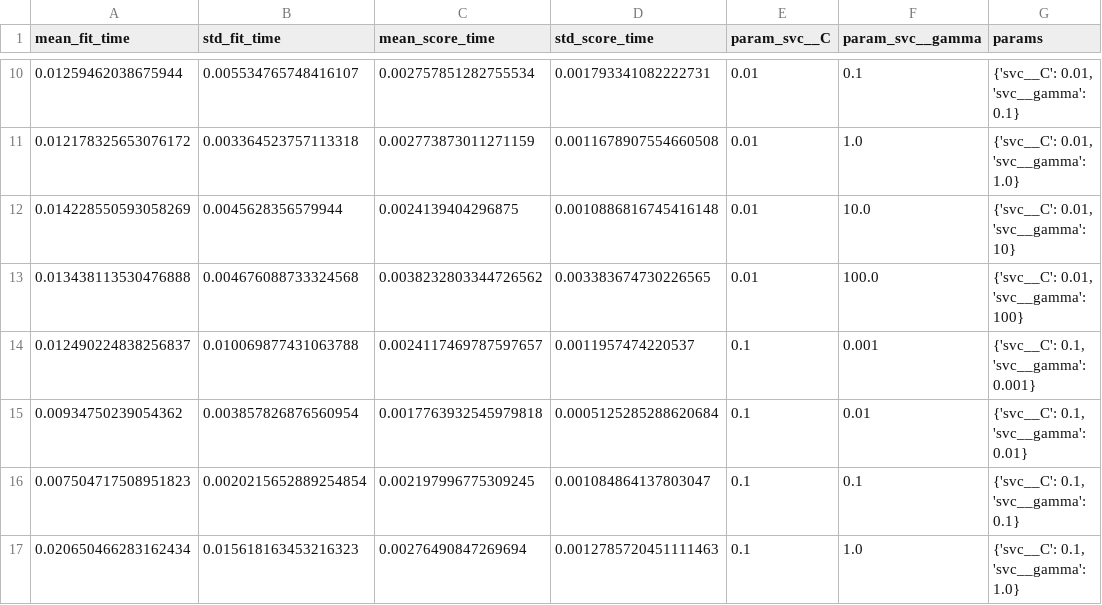
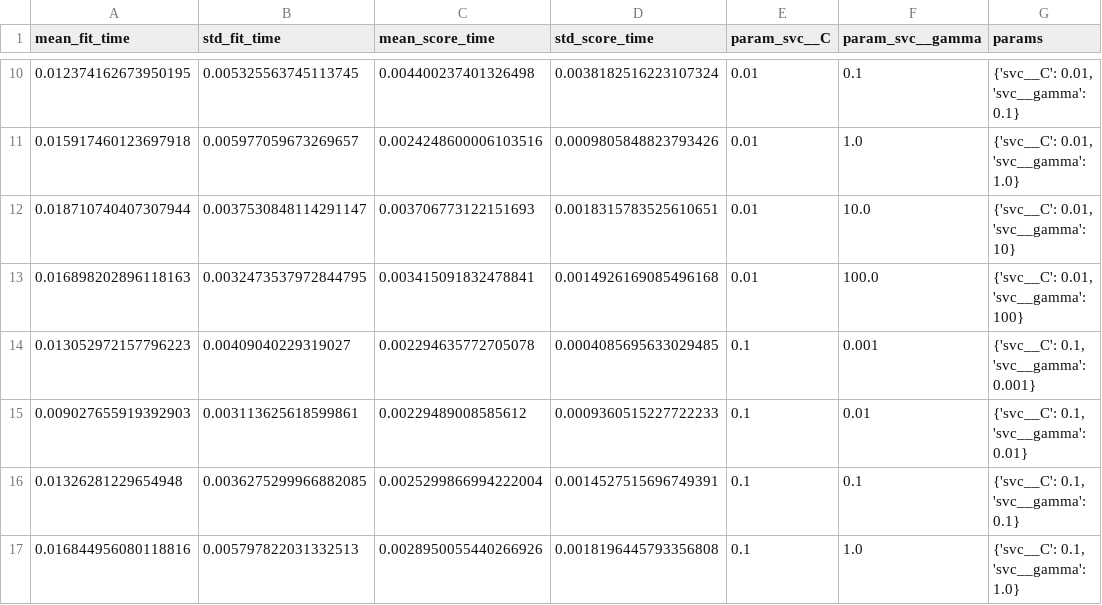
Before and after one commit to hugokwok0119/DSCI_522_Group37, a CSV file: results/svm_grid_results.csv, drawn as a sheet; only a part is shown, gaps mark what is left out; the diff covers the shown part only; the diff names each change by its address in the sheet, - before the commit and + after, or states it on an @@ line.

```diff
--- a/results/svm_grid_results.csv
+++ b/results/svm_grid_results.csv
-A10 (mean_fit_time): 0.01259462038675944
+A10 (mean_fit_time): 0.012374162673950195
-B10 (std_fit_time): 0.005534765748416107
+B10 (std_fit_time): 0.005325563745113745
-C10 (mean_score_time): 0.002757851282755534
+C10 (mean_score_time): 0.004400237401326498
-D10 (std_score_time): 0.001793341082222731
+D10 (std_score_time): 0.0038182516223107324
-A11 (mean_fit_time): 0.012178325653076172
+A11 (mean_fit_time): 0.015917460123697918
-B11 (std_fit_time): 0.003364523757113318
+B11 (std_fit_time): 0.005977059673269657
-C11 (mean_score_time): 0.002773873011271159
+C11 (mean_score_time): 0.0024248600006103516
-D11 (std_score_time): 0.0011678907554660508
+D11 (std_score_time): 0.0009805848823793426
-A12 (mean_fit_time): 0.014228550593058269
+A12 (mean_fit_time): 0.018710740407307944
-B12 (std_fit_time): 0.0045628356579944
+B12 (std_fit_time): 0.0037530848114291147
-C12 (mean_score_time): 0.0024139404296875
+C12 (mean_score_time): 0.003706773122151693
-D12 (std_score_time): 0.0010886816745416148
+D12 (std_score_time): 0.0018315783525610651
-A13 (mean_fit_time): 0.013438113530476888
+A13 (mean_fit_time): 0.016898202896118163
-B13 (std_fit_time): 0.004676088733324568
+B13 (std_fit_time): 0.0032473537972844795
-C13 (mean_score_time): 0.0038232803344726562
+C13 (mean_score_time): 0.003415091832478841
-D13 (std_score_time): 0.003383674730226565
+D13 (std_score_time): 0.0014926169085496168
-A14 (mean_fit_time): 0.012490224838256837
+A14 (mean_fit_time): 0.013052972157796223
-B14 (std_fit_time): 0.010069877431063788
+B14 (std_fit_time): 0.00409040229319027
-C14 (mean_score_time): 0.0024117469787597657
+C14 (mean_score_time): 0.002294635772705078
-D14 (std_score_time): 0.0011957474220537
+D14 (std_score_time): 0.0004085695633029485
-A15 (mean_fit_time): 0.00934750239054362
+A15 (mean_fit_time): 0.009027655919392903
-B15 (std_fit_time): 0.003857826876560954
+B15 (std_fit_time): 0.003113625618599861
-C15 (mean_score_time): 0.0017763932545979818
+C15 (mean_score_time): 0.00229489008585612
-D15 (std_score_time): 0.0005125285288620684
+D15 (std_score_time): 0.0009360515227722233
-A16 (mean_fit_time): 0.007504717508951823
+A16 (mean_fit_time): 0.01326281229654948
-B16 (std_fit_time): 0.0020215652889254854
+B16 (std_fit_time): 0.0036275299966882085
-C16 (mean_score_time): 0.002197996775309245
+C16 (mean_score_time): 0.0025299866994222004
-D16 (std_score_time): 0.001084864137803047
+D16 (std_score_time): 0.0014527515696749391
-A17 (mean_fit_time): 0.020650466283162434
+A17 (mean_fit_time): 0.016844956080118816
-B17 (std_fit_time): 0.015618163453216323
+B17 (std_fit_time): 0.005797822031332513
-C17 (mean_score_time): 0.00276490847269694
+C17 (mean_score_time): 0.0028950055440266926
-D17 (std_score_time): 0.0012785720451111463
+D17 (std_score_time): 0.0018196445793356808
```
Also changed, not shown: 112 edited cells elsewhere in this file, 21 other files.
